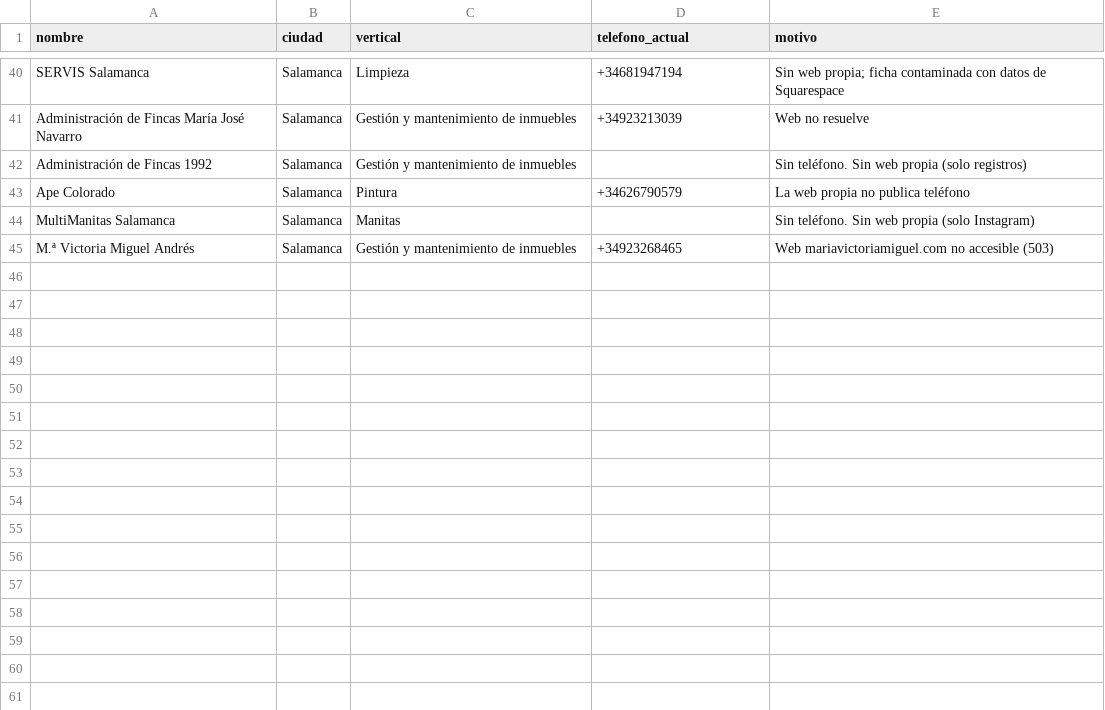
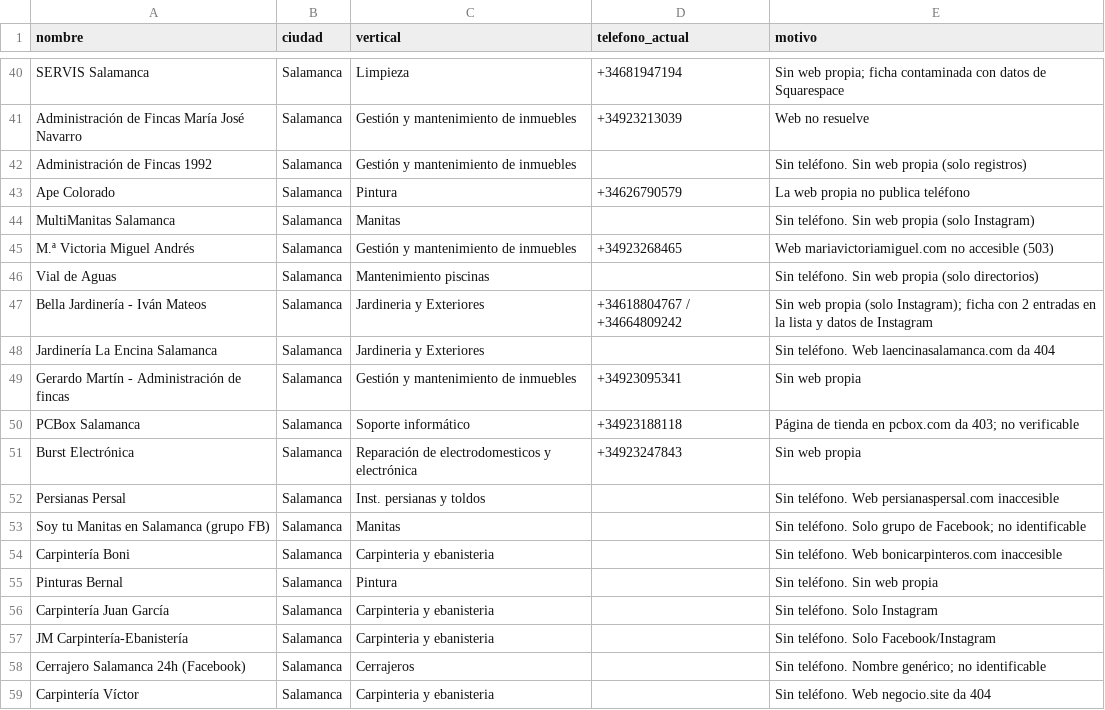
Before and after one commit to kike-hero24/lead_enrichment, a CSV file: requiere_llamada.csv, drawn as a sheet; only a part is shown, gaps mark what is left out.

```diff
--- a/requiere_llamada.csv
+++ b/requiere_llamada.csv
@@ -45 +45,15 @@ MultiManitas Salamanca,Salamanca,Manitas,,Sin teléfono. Sin web propia (solo In
 M.ª Victoria Miguel Andrés,Salamanca,Gestión y mantenimiento de inmuebles,+34923268465,Web mariavictoriamiguel.com no accesible (503)
+Vial de Aguas,Salamanca,Mantenimiento piscinas,,Sin teléfono. Sin web propia (solo directorios)
+Bella Jardinería - Iván Mateos,Salamanca,Jardineria y Exteriores,+34618804767 / +34664809242,Sin web propia (solo Instagram); ficha con 2 entradas en la lista y datos de Instagram
+Jardinería La Encina Salamanca,Salamanca,Jardineria y Exteriores,,Sin teléfono. Web laencinasalamanca.com da 404
+Gerardo Martín - Administración de fincas,Salamanca,Gestión y mantenimiento de inmuebles,+34923095341,Sin web propia
+PCBox Salamanca,Salamanca,Soporte informático,+34923188118,Página de tienda en pcbox.com da 403; no verificable
+Burst Electrónica,Salamanca,Reparación de electrodomesticos y electrónica,+34923247843,Sin web propia
+Persianas Persal,Salamanca,Inst. persianas y toldos,,Sin teléfono. Web persianaspersal.com inaccesible
+Soy tu Manitas en Salamanca (grupo FB),Salamanca,Manitas,,Sin teléfono. Solo grupo de Facebook; no identificable
+Carpintería Boni,Salamanca,Carpinteria y ebanisteria,,Sin teléfono. Web bonicarpinteros.com inaccesible
+Pinturas Bernal,Salamanca,Pintura,,Sin teléfono. Sin web propia
+Carpintería Juan García,Salamanca,Carpinteria y ebanisteria,,Sin teléfono. Solo Instagram
+JM Carpintería-Ebanistería,Salamanca,Carpinteria y ebanisteria,,Sin teléfono. Solo Facebook/Instagram
+Cerrajero Salamanca 24h (Facebook),Salamanca,Cerrajeros,,Sin teléfono. Nombre genérico; no identificable
+Carpintería Víctor,Salamanca,Carpinteria y ebanisteria,,Sin teléfono. Web negocio.site da 404
```
Also changed, not shown: 2 other files.
